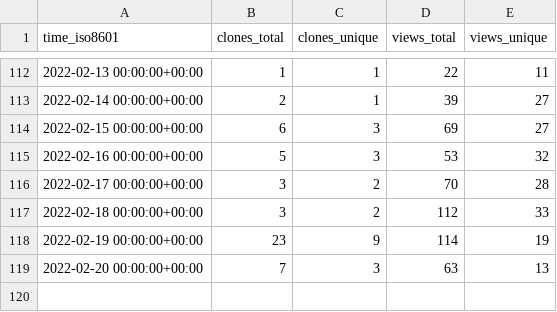
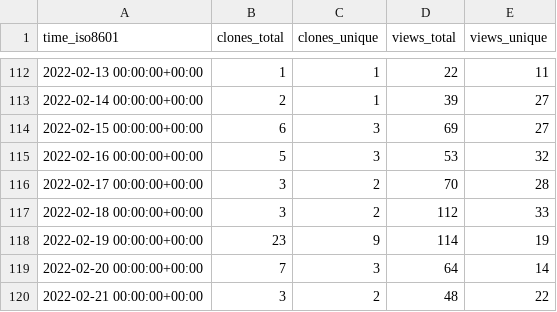
Before and after one commit to go-gorm/stats, a CSV file: go-gorm/playground/ghrs-data/views_clones_aggregate.csv, drawn as a sheet; only a part is shown, gaps mark what is left out.

```diff
--- a/go-gorm/playground/ghrs-data/views_clones_aggregate.csv
+++ b/go-gorm/playground/ghrs-data/views_clones_aggregate.csv
@@ -118,2 +118,3 @@ time_iso8601,clones_total,clones_unique,views_total,views_unique
 2022-02-19 00:00:00+00:00,23,9,114,19
-2022-02-20 00:00:00+00:00,7,3,63,13
+2022-02-20 00:00:00+00:00,7,3,64,14
+2022-02-21 00:00:00+00:00,3,2,48,22
```
Also changed, not shown: 1 other file.
